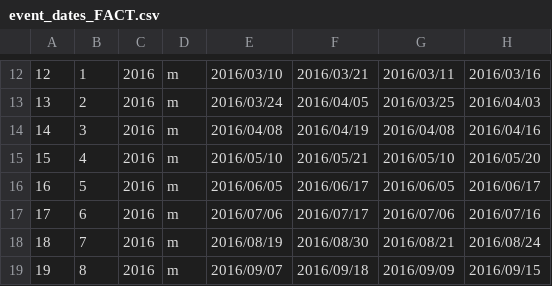
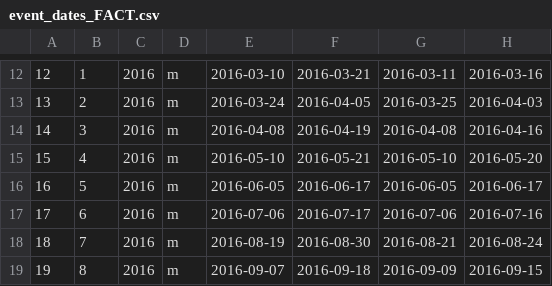
Before and after one commit to rayblick/fantasy-surf-league, a CSV file: data/event_dates_FACT.csv, drawn as a sheet; only a part is shown, gaps mark what is left out; the diff covers the shown part only.

```diff
--- a/data/event_dates_FACT.csv
+++ b/data/event_dates_FACT.csv
@@ -12,8 +12,8 @@
-12,1,2016,m,2016/03/10,2016/03/21,2016/03/11,2016/03/16
-13,2,2016,m,2016/03/24,2016/04/05,2016/03/25,2016/04/03
-14,3,2016,m,2016/04/08,2016/04/19,2016/04/08,2016/04/16
-15,4,2016,m,2016/05/10,2016/05/21,2016/05/10,2016/05/20
-16,5,2016,m,2016/06/05,2016/06/17,2016/06/05,2016/06/17
-17,6,2016,m,2016/07/06,2016/07/17,2016/07/06,2016/07/16
-18,7,2016,m,2016/08/19,2016/08/30,2016/08/21,2016/08/24
-19,8,2016,m,2016/09/07,2016/09/18,2016/09/09,2016/09/15
+12,1,2016,m,2016-03-10,2016-03-21,2016-03-11,2016-03-16
+13,2,2016,m,2016-03-24,2016-04-05,2016-03-25,2016-04-03
+14,3,2016,m,2016-04-08,2016-04-19,2016-04-08,2016-04-16
+15,4,2016,m,2016-05-10,2016-05-21,2016-05-10,2016-05-20
+16,5,2016,m,2016-06-05,2016-06-17,2016-06-05,2016-06-17
+17,6,2016,m,2016-07-06,2016-07-17,2016-07-06,2016-07-16
+18,7,2016,m,2016-08-19,2016-08-30,2016-08-21,2016-08-24
+19,8,2016,m,2016-09-07,2016-09-18,2016-09-09,2016-09-15
```
Also changed, not shown: 86 edited cells elsewhere in this file, 2 other files.
